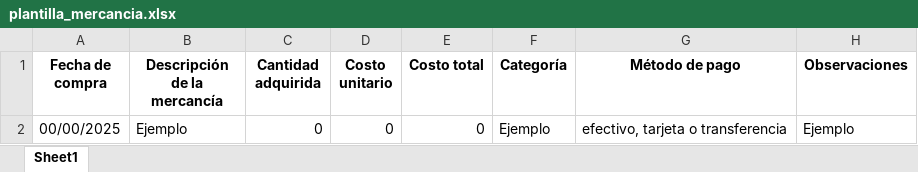
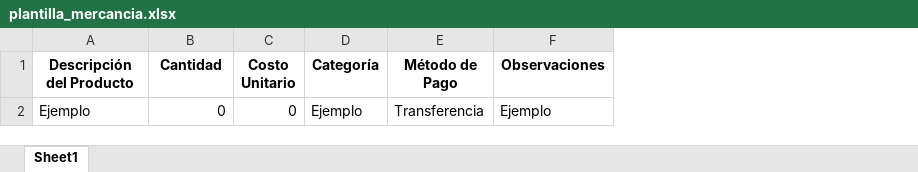
Before and after one commit to DiteRuiz20/SGFPE, an Excel workbook: public/plantilla_mercancia.xlsx, sheet Sheet1, drawn as a sheet; values as stored, in another font and other column widths than the file's, no borders; removed rows and columns are numbered as before the commit, all else as after; the diff names each change by its address in the sheet, - before the commit and + after, or states it on an @@ line.

```diff
--- a/public/plantilla_mercancia.xlsx (sheet Sheet1)
+++ b/public/plantilla_mercancia.xlsx (sheet Sheet1)
-column A (Fecha de compra), row 2: 00/00/2025
-column E (Costo total), row 2: 0
-column G (Método de pago), row 2: efectivo, tarjeta o transferencia
+column E (Método de Pago), row 2: Transferencia
-A1: Descripción de la mercancía
+A1: Descripción del Producto
-B1: Cantidad adquirida
+B1: Cantidad
-C1: Costo unitario
+C1: Costo Unitario
```
Also changed, not shown: public/plantilla_materia_prima.xlsx, 5 other files.
